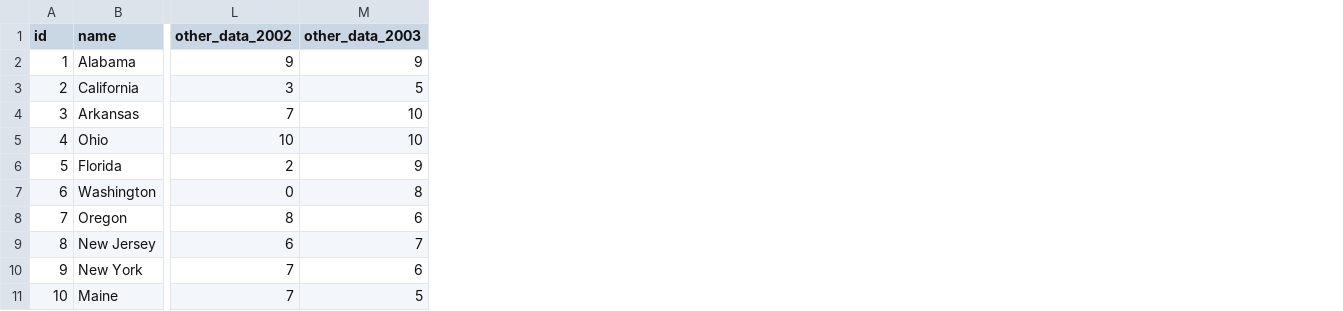
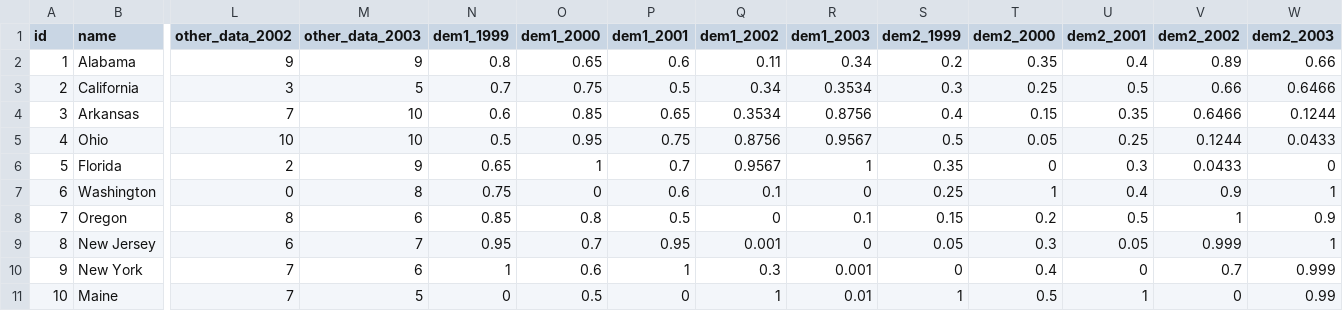
Before and after one commit to newamericafoundation/higheredindex, a CSV file: state_sample.csv, drawn as a sheet; only a part is shown, gaps mark what is left out; the diff names each change by its address in the sheet, - before the commit and + after, or states it on an @@ line.

```diff
--- a/state_sample.csv
+++ b/state_sample.csv
+column N (dem1_1999), rows 2-11: 0.8 | 0.7 | 0.6 | 0.5 | 0.65 | 0.75 | 0.85 | 0.95 | 1 | 0
+column O (dem1_2000), rows 2-11: 0.65 | 0.75 | 0.85 | 0.95 | 1 | 0 | 0.8 | 0.7 | 0.6 | 0.5
+column P (dem1_2001), rows 2-11: 0.6 | 0.5 | 0.65 | 0.75 | 0.7 | 0.6 | 0.5 | 0.95 | 1 | 0
+column Q (dem1_2002), rows 2-11: 0.11 | 0.34 | 0.3534 | 0.8756 | 0.9567 | 0.1 | 0 | 0.001 | 0.3 | 1
+column R (dem1_2003), rows 2-11: 0.34 | 0.3534 | 0.8756 | 0.9567 | 1 | 0 | 0.1 | 0 | 0.001 | 0.01
+column S (dem2_1999), rows 2-11: 0.2 | 0.3 | 0.4 | 0.5 | 0.35 | 0.25 | 0.15 | 0.05 | 0 | 1
+column T (dem2_2000), rows 2-11: 0.35 | 0.25 | 0.15 | 0.05 | 0 | 1 | 0.2 | 0.3 | 0.4 | 0.5
+column U (dem2_2001), rows 2-11: 0.4 | 0.5 | 0.35 | 0.25 | 0.3 | 0.4 | 0.5 | 0.05 | 0 | 1
+column V (dem2_2002), rows 2-11: 0.89 | 0.66 | 0.6466 | 0.1244 | 0.0433 | 0.9 | 1 | 0.999 | 0.7 | 0
+column W (dem2_2003), rows 2-11: 0.66 | 0.6466 | 0.1244 | 0.0433 | 0 | 1 | 0.9 | 1 | 0.999 | 0.99
```
Also changed, not shown: 5 other files.
